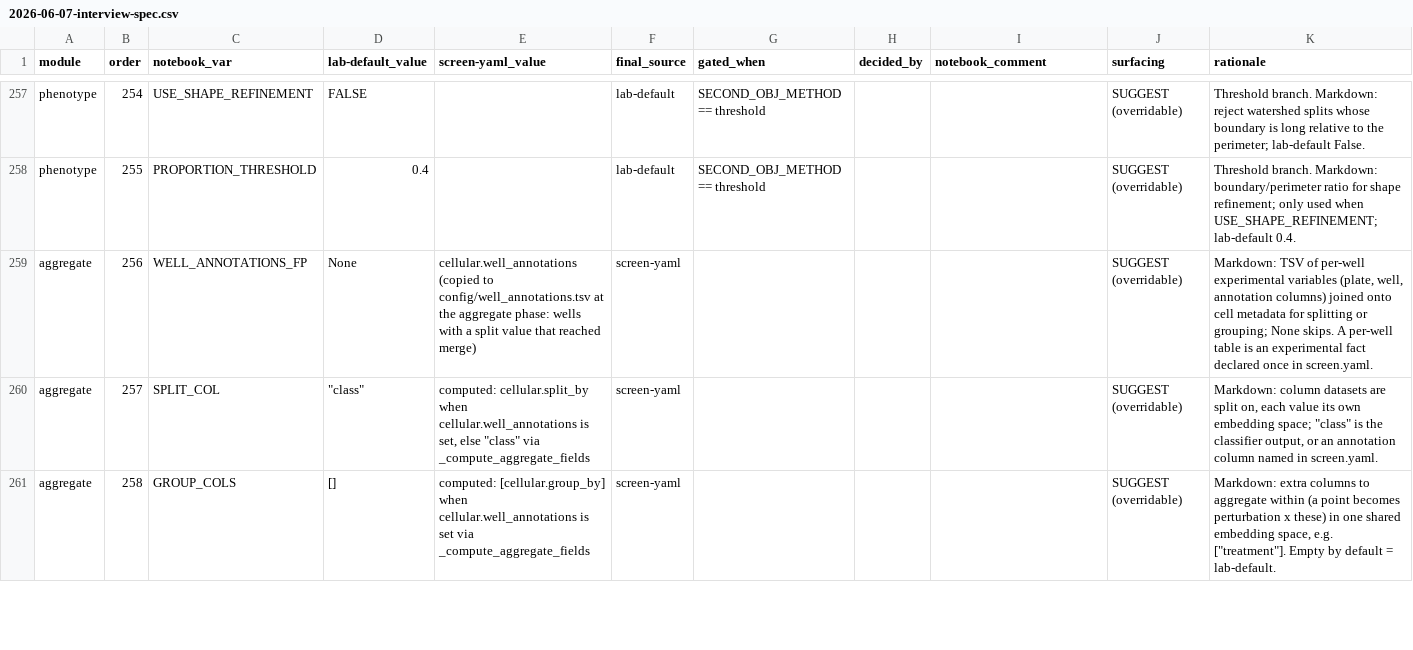
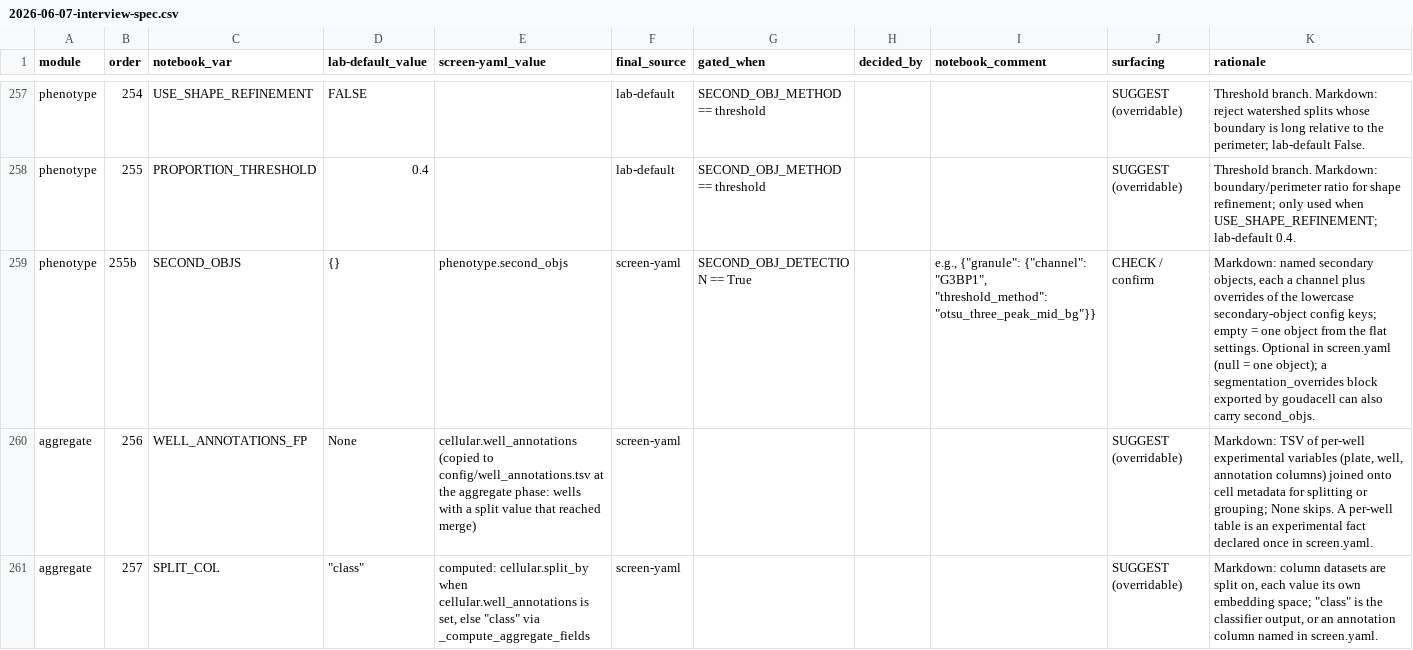
Before and after one commit to cheeseman-lab/brieflow-auto, a CSV file: docs/superpowers/plans/2026-06-07-interview-spec.csv, drawn as a sheet; only a part is shown, gaps mark what is left out; the shorter side is filled out with more unchanged rows.

```diff
--- a/docs/superpowers/plans/2026-06-07-interview-spec.csv
+++ b/docs/superpowers/plans/2026-06-07-interview-spec.csv
@@ -258,2 +258,3 @@ phenotype,254,USE_SHAPE_REFINEMENT,FALSE,,lab-default,SECOND_OBJ_METHOD == thres
 phenotype,255,PROPORTION_THRESHOLD,0.4,,lab-default,SECOND_OBJ_METHOD == threshold,,,SUGGEST (overridable),Threshold branch. Markdown: boundary/perimeter ratio for shape refinement; only used when USE_SHAPE_REFINEMENT; lab-default 0.4.
+phenotype,255b,SECOND_OBJS,{},phenotype.second_objs,screen-yaml,SECOND_OBJ_DETECTION == True,,"e.g., {""granule"": {""channel"": ""G3BP1"", ""threshold_method"": ""otsu_three_peak_mid_bg""}}",CHECK / confirm,"Markdown: named secondary objects, each a channel plus overrides of the lowercase secondary-object config keys; empty = one object from the flat settings. Optional in screen.yaml (null = one object); a segmentation_overrides block exported by goudacell can also carry second_objs."
 aggregate,256,WELL_ANNOTATIONS_FP,None,cellular.well_annotations (copied to config/well_annotations.tsv at the aggregate phase: wells with a split value that reached merge),screen-yaml,,,,SUGGEST (overridable),"Markdown: TSV of per-well experimental variables (plate, well, annotation columns) joined onto cell metadata for splitting or grouping; None skips. A per-well table is an experimental fact declared once in screen.yaml."
```
Also changed, not shown: 12 other files.
